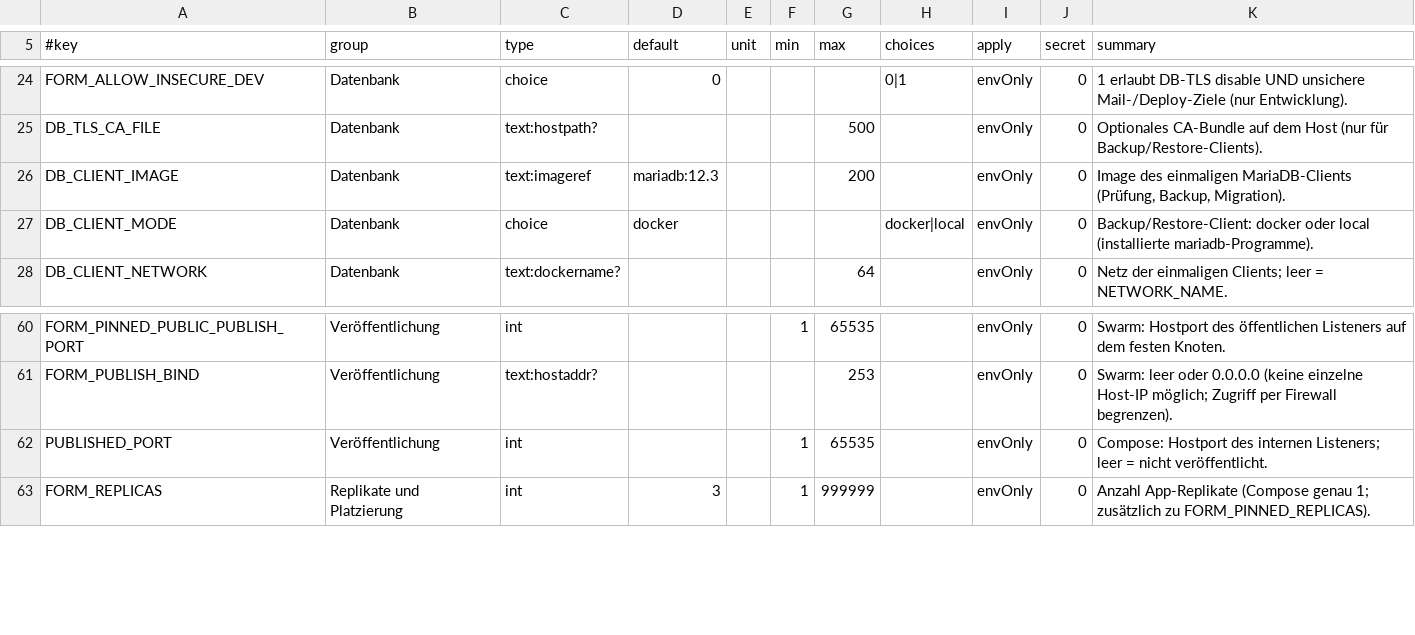
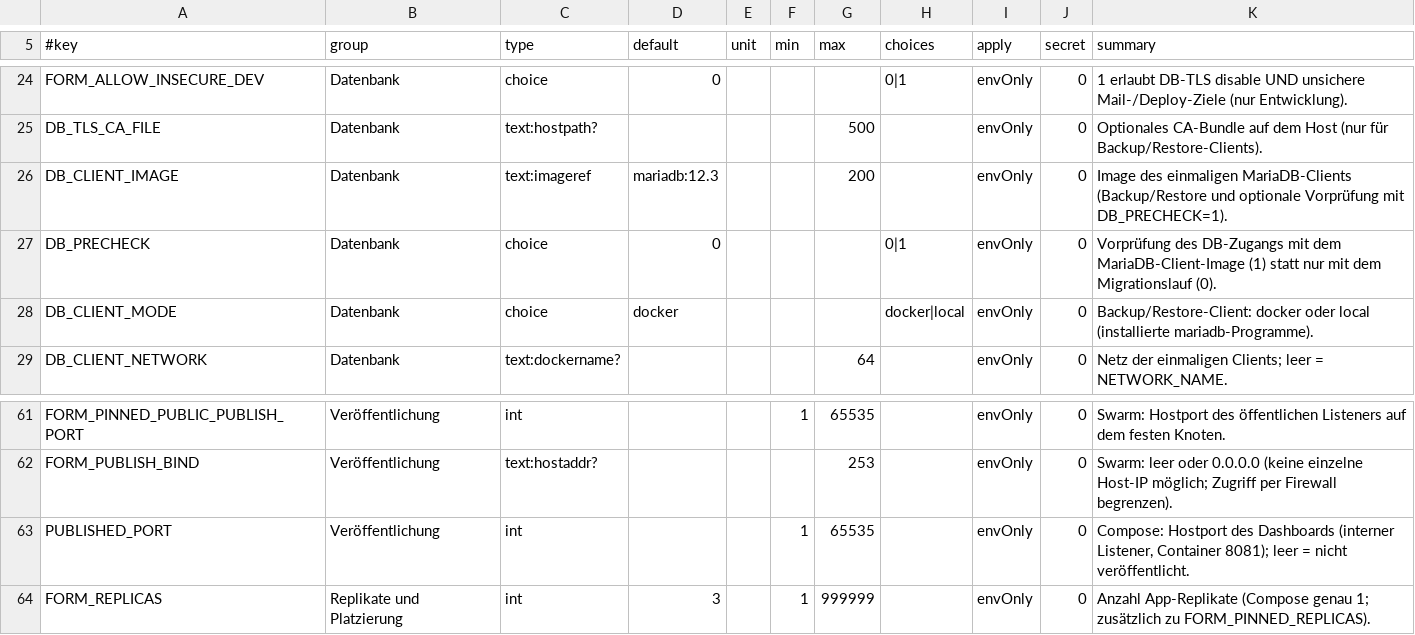
Before and after one commit to MagicalWig34653/form-backend, a TSV file: deploy/swarm/config-extra.tsv, drawn as a sheet; only a part is shown, gaps mark what is left out.

Commit message:
Deploy: Host-Ports im Setup, keine MariaDB-Client-Vorpruefung

```diff
--- a/deploy/swarm/config-extra.tsv
+++ b/deploy/swarm/config-extra.tsv
@@ -25,3 +25,4 @@ FORM_ALLOW_INSECURE_DEV	Datenbank	choice	0				0|1	envOnly	0	1 erlaubt DB-TLS dis
 DB_TLS_CA_FILE	Datenbank	text:hostpath?				500		envOnly	0	Optionales CA-Bundle auf dem Host (nur für Backup/Restore-Clients).
-DB_CLIENT_IMAGE	Datenbank	text:imageref	mariadb:12.3			200		envOnly	0	Image des einmaligen MariaDB-Clients (Prüfung, Backup, Migration).
+DB_CLIENT_IMAGE	Datenbank	text:imageref	mariadb:12.3			200		envOnly	0	Image des einmaligen MariaDB-Clients (Backup/Restore und optionale Vorprüfung mit DB_PRECHECK=1).
+DB_PRECHECK	Datenbank	choice	0				0|1	envOnly	0	Vorprüfung des DB-Zugangs mit dem MariaDB-Client-Image (1) statt nur mit dem Migrationslauf (0).
 DB_CLIENT_MODE	Datenbank	choice	docker				docker|local	envOnly	0	Backup/Restore-Client: docker oder local (installierte mariadb-Programme).
@@ -61,3 +62,3 @@ FORM_PINNED_PUBLIC_PUBLISH_PORT	Veröffentlichung	int			1	65535		envOnly	0	Swarm
 FORM_PUBLISH_BIND	Veröffentlichung	text:hostaddr?				253		envOnly	0	Swarm: leer oder 0.0.0.0 (keine einzelne Host-IP möglich; Zugriff per Firewall begrenzen).
-PUBLISHED_PORT	Veröffentlichung	int			1	65535		envOnly	0	Compose: Hostport des internen Listeners; leer = nicht veröffentlicht.
+PUBLISHED_PORT	Veröffentlichung	int			1	65535		envOnly	0	Compose: Hostport des Dashboards (interner Listener, Container 8081); leer = nicht veröffentlicht.
 FORM_REPLICAS	Replikate und Platzierung	int	3		1	999999		envOnly	0	Anzahl App-Replikate (Compose genau 1; zusätzlich zu FORM_PINNED_REPLICAS).
```
Also changed, not shown: 4 other files.
